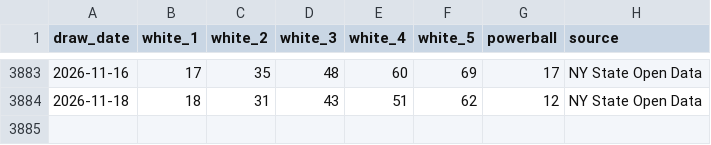
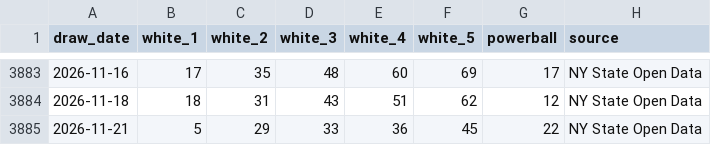
Before and after one commit to DrKimberlyrobins/docs-powerball-ai-lab, a CSV file: data/powerball_history.csv, drawn as a sheet; only a part is shown, gaps mark what is left out.

```diff
--- a/data/powerball_history.csv
+++ b/data/powerball_history.csv
@@ -3884 +3884,2 @@ draw_date,white_1,white_2,white_3,white_4,white_5,powerball,source
 2026-11-18,18,31,43,51,62,12,NY State Open Data
+2026-11-21,5,29,33,36,45,22,NY State Open Data
```
Also changed, not shown: data/backtest_results.csv, 3 other files.
